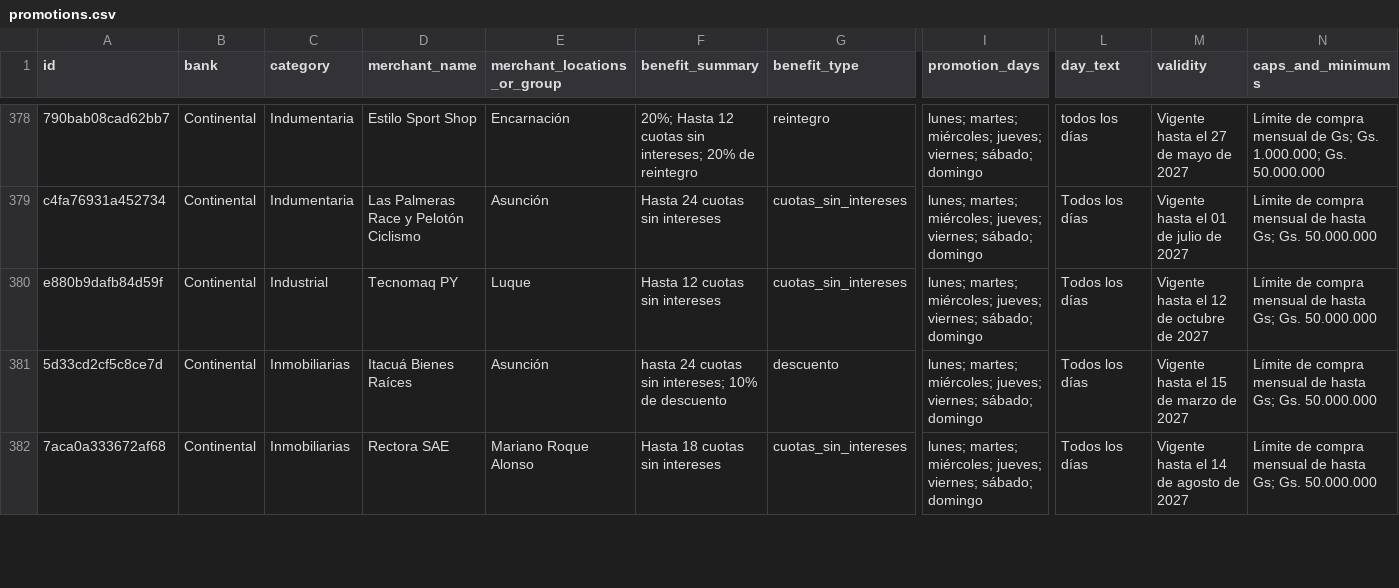
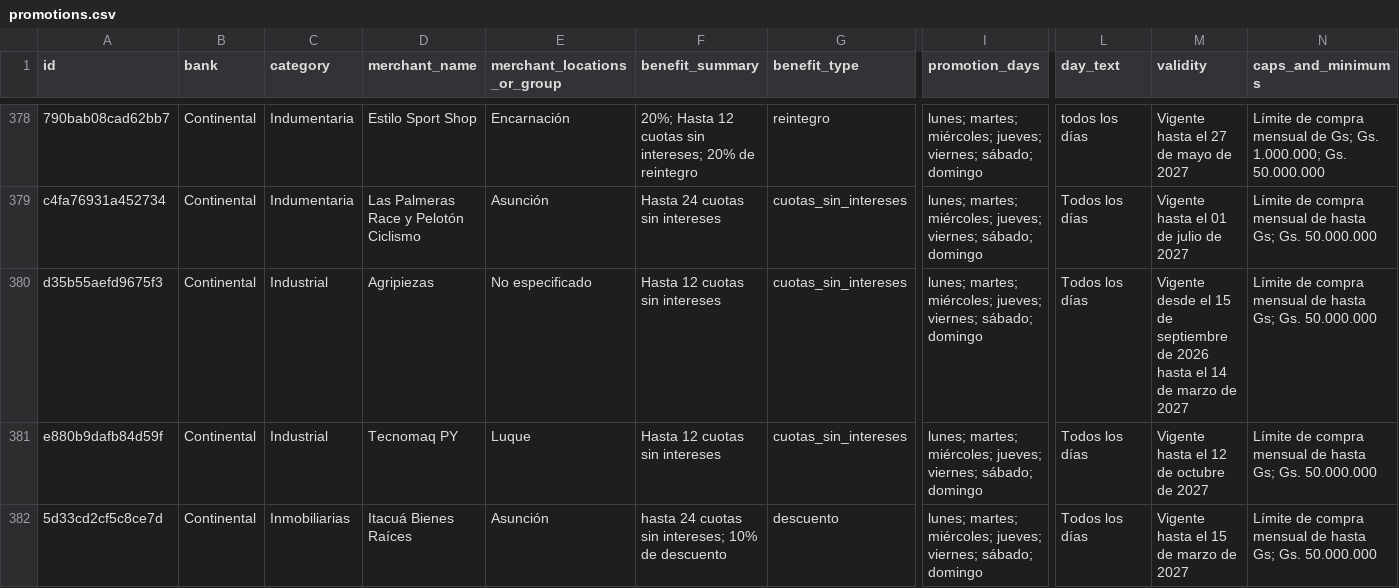
Before and after one commit to giumontebruno/promo-bancos-py, a CSV file: data/promotions.csv, drawn as a sheet; only a part is shown, gaps mark what is left out; the shorter side is filled out with more unchanged rows; rows hold the shown columns only; the diff covers the shown part only; the diff names each change by its address in the sheet, - before the commit and + after, or states it on an @@ line.

```diff
--- a/data/promotions.csv
+++ b/data/promotions.csv
+row 380: d35b55aefd9675f3 | Continental | Industrial | Agripiezas | No especificado | Hasta 12 cuotas sin intereses | cuotas_sin_intereses | lunes; martes; miércoles; jueves; viernes; sábado; domingo | Todos los días | Vigente desde el 15 de septiembre de 2026 hasta el 14 de marzo de 2027 | Límite de compra mensual de hasta Gs; Gs. 50.000.000
```
Also changed, not shown: 6 added rows, 1 removed row and 25 edited cells elsewhere in this file, outputs/atlas_beneficios_por_categoria.csv, outputs/itau_beneficios_por_categoria.csv, 22 other files.
